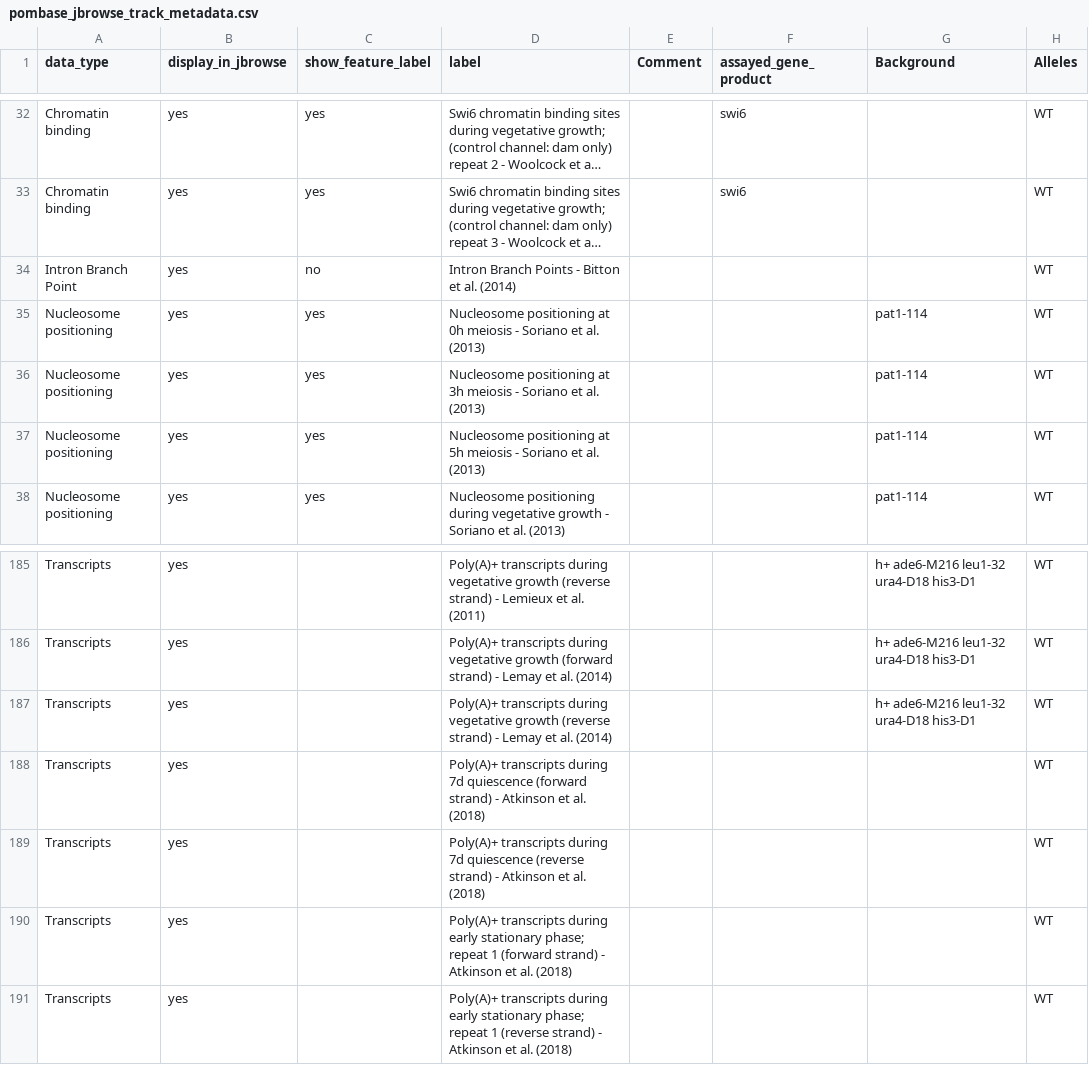
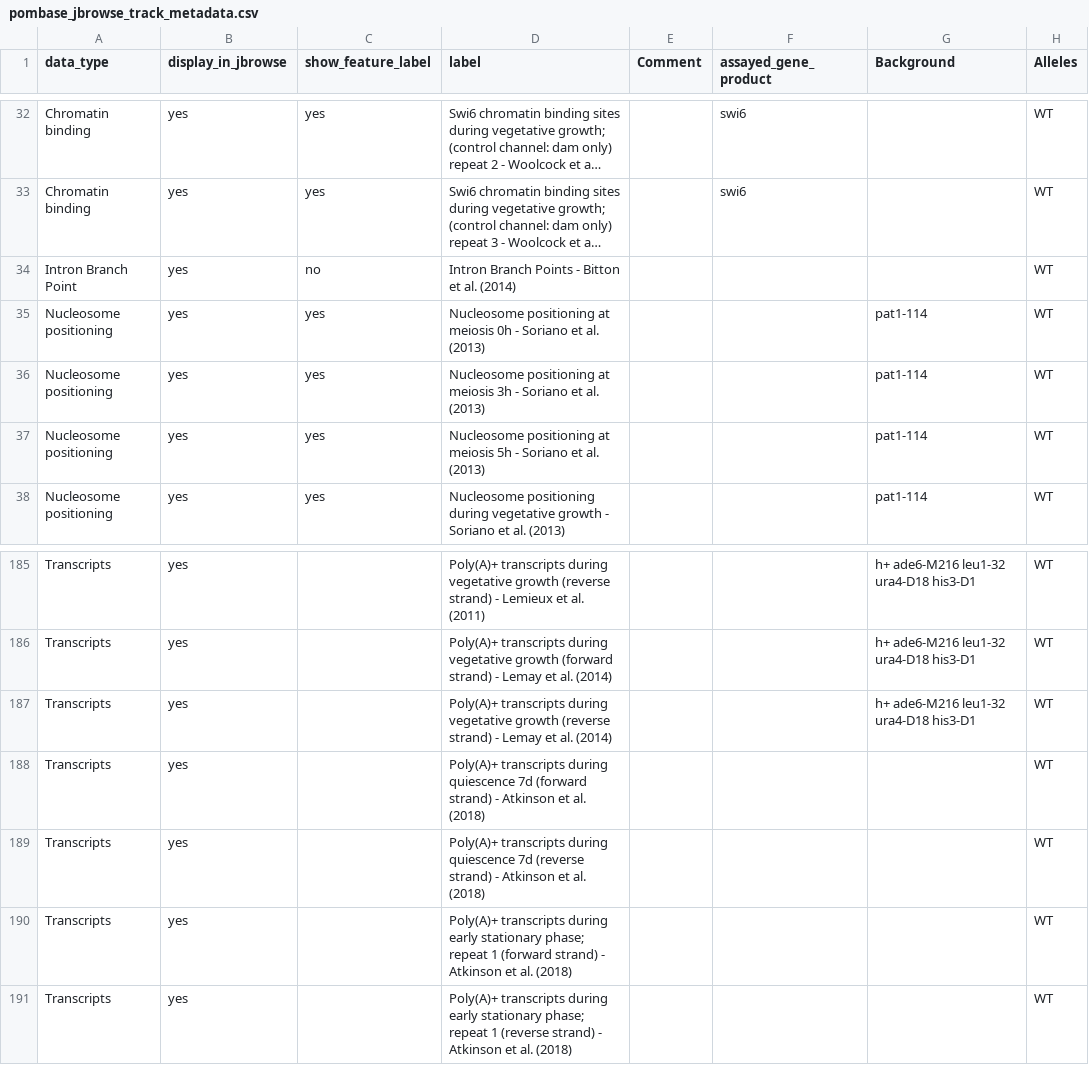
Before and after one commit to pombase/pombase-config, a CSV file: website/pombase_jbrowse_track_metadata.csv, drawn as a sheet; only a part is shown, gaps mark what is left out; long unchanged cells end in …; the diff names each change by its address in the sheet, - before the commit and + after, or states it on an @@ line.

Commit message:
Update pombase_jbrowse_track_metadata.csv

```diff
--- a/website/pombase_jbrowse_track_metadata.csv
+++ b/website/pombase_jbrowse_track_metadata.csv
-D35 (label): …positioning at 0h meiosis - Soriano…
+D35 (label): …positioning at meiosis 0h - Soriano…
-D36 (label): …positioning at 3h meiosis - Soriano…
+D36 (label): …positioning at meiosis 3h - Soriano…
-D37 (label): …positioning at 5h meiosis - Soriano…
+D37 (label): …positioning at meiosis 5h - Soriano…
-D188 (label): …transcripts during 7d quiescence (forward strand)…
+D188 (label): …transcripts during quiescence 7d (forward strand)…
-D189 (label): …transcripts during 7d quiescence (reverse strand)…
+D189 (label): …transcripts during quiescence 7d (reverse strand)…
```
